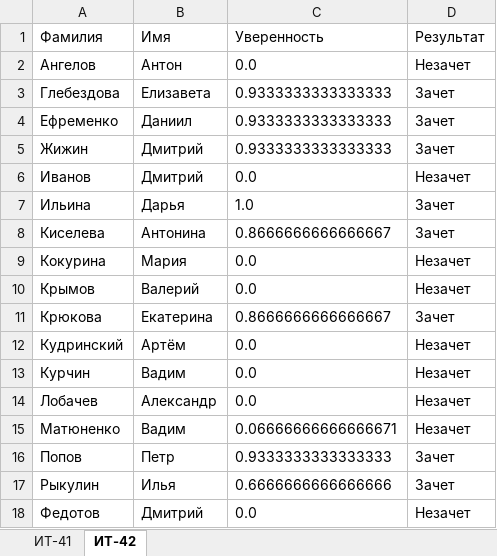
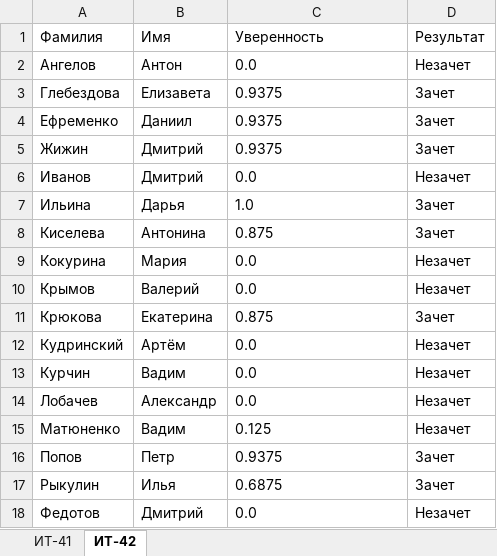
Before and after one commit to MatyunenkoVadim/LenyaLaba, an Excel workbook: Зачет.xlsx, sheet ИТ-42, drawn as a sheet; values as stored, in another font and other column widths than the file's, no borders; the diff names each change by its address in the sheet, - before the commit and + after, or states it on an @@ line.

```diff
--- a/Зачет.xlsx (sheet ИТ-42)
+++ b/Зачет.xlsx (sheet ИТ-42)
-C3:C5 (Уверенность): 0.9333333333333333
+C3:C5 (Уверенность): 0.9375
-C8 (Уверенность): 0.8666666666666667
+C8 (Уверенность): 0.875
-C11 (Уверенность): 0.8666666666666667
+C11 (Уверенность): 0.875
-C15 (Уверенность): 0.06666666666666671
+C15 (Уверенность): 0.125
-C16 (Уверенность): 0.9333333333333333
+C16 (Уверенность): 0.9375
-C17 (Уверенность): 0.6666666666666666
+C17 (Уверенность): 0.6875
```
Also changed, not shown: sheet ИТ-41, 6 other files.
